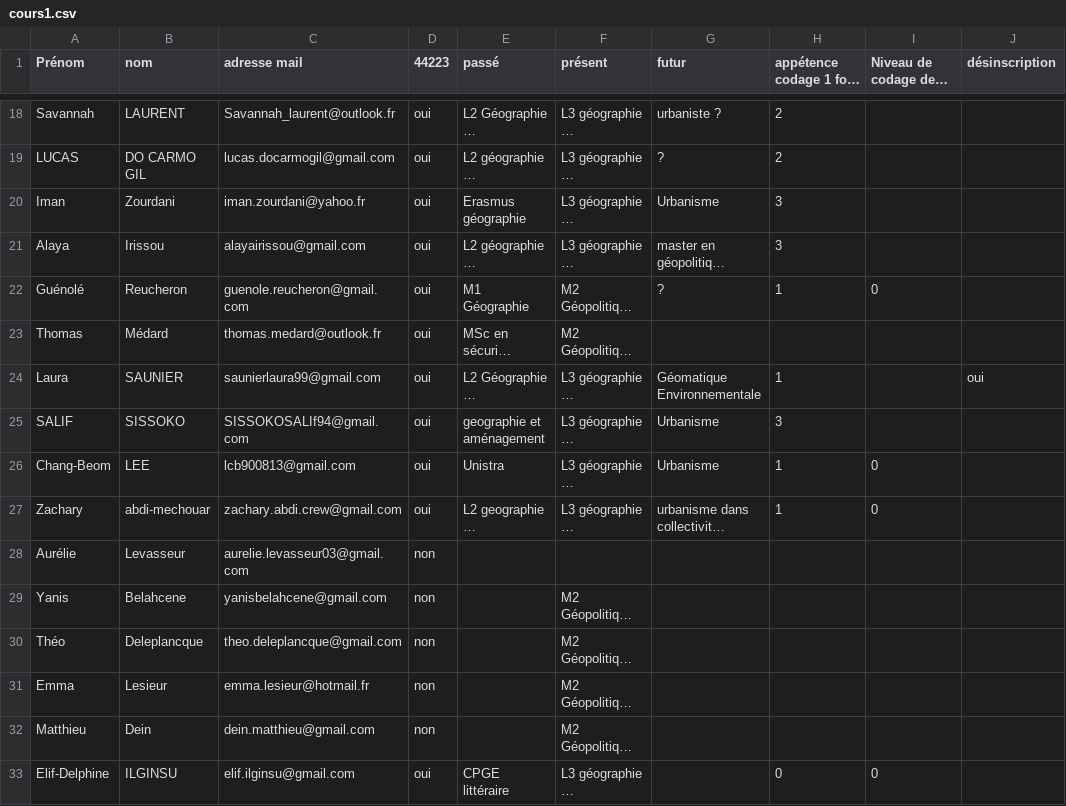
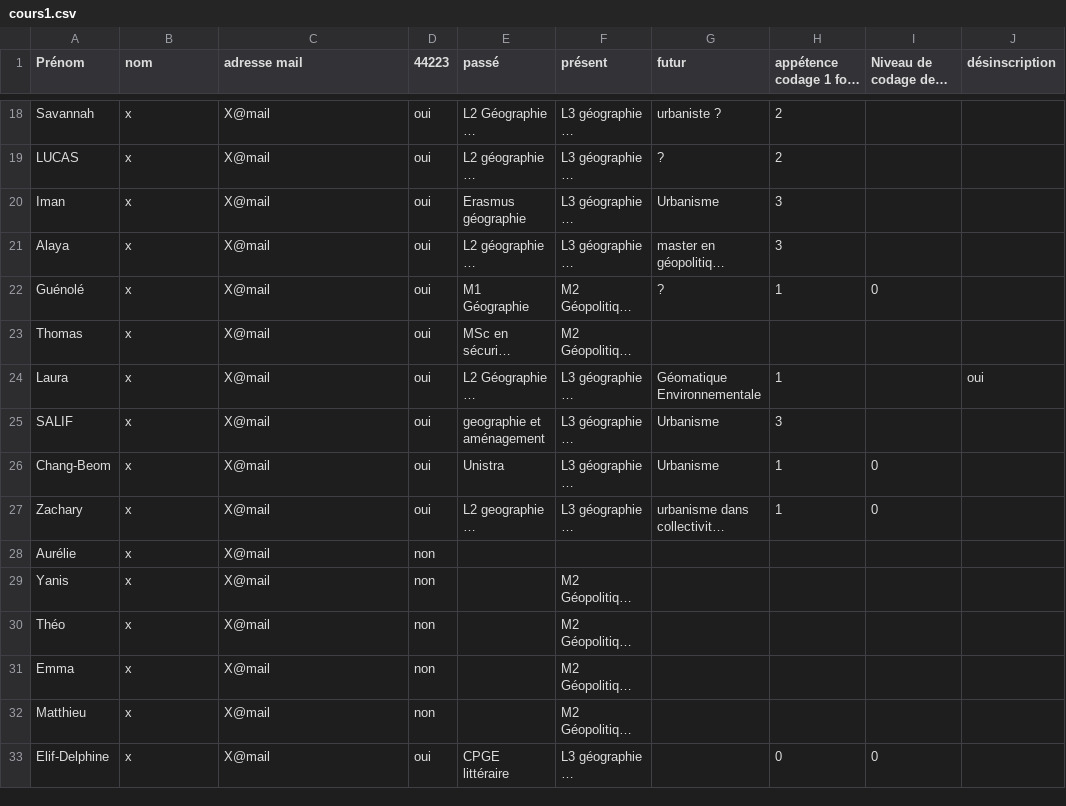
Before and after one commit to beababa/03_coursDashboard, a CSV file: data/cours1.csv, drawn as a sheet; only a part is shown, gaps mark what is left out; long unchanged cells end in …; the diff covers the shown part only; the diff names each change by its address in the sheet, - before the commit and + after, or states it on an @@ line.

```diff
--- a/data/cours1.csv
+++ b/data/cours1.csv
-B18 (nom): LAURENT
+B18 (nom): x
-C18 (adresse mail): Savannah_laurent@outlook.fr
+C18 (adresse mail): X@mail
-B19 (nom): DO CARMO GIL
+B19 (nom): x
-C19 (adresse mail): lucas.docarmogil@gmail.com
+C19 (adresse mail): X@mail
-B20 (nom): Zourdani
+B20 (nom): x
-C20 (adresse mail): iman.zourdani@yahoo.fr
+C20 (adresse mail): X@mail
-B21 (nom): Irissou
+B21 (nom): x
-C21 (adresse mail): alayairissou@gmail.com
+C21 (adresse mail): X@mail
-B22 (nom): Reucheron
+B22 (nom): x
-C22 (adresse mail): guenole.reucheron@gmail.com
+C22 (adresse mail): X@mail
-B23 (nom): Médard
+B23 (nom): x
-C23 (adresse mail): thomas.medard@outlook.fr
+C23 (adresse mail): X@mail
-B24 (nom): SAUNIER
+B24 (nom): x
-C24 (adresse mail): saunierlaura99@gmail.com
+C24 (adresse mail): X@mail
-B25 (nom): SISSOKO
+B25 (nom): x
-C25 (adresse mail): SISSOKOSALIf94@gmail.com
+C25 (adresse mail): X@mail
-B26 (nom): LEE
+B26 (nom): x
-C26 (adresse mail): lcb900813@gmail.com
+C26 (adresse mail): X@mail
-B27 (nom): abdi-mechouar
+B27 (nom): x
-C27 (adresse mail): zachary.abdi.crew@gmail.com
+C27 (adresse mail): X@mail
-B28 (nom): Levasseur
+B28 (nom): x
-C28 (adresse mail): aurelie.levasseur03@gmail.com
+C28 (adresse mail): X@mail
-B29 (nom): Belahcene
+B29 (nom): x
-C29 (adresse mail): yanisbelahcene@gmail.com
+C29 (adresse mail): X@mail
-B30 (nom): Deleplancque
+B30 (nom): x
-C30 (adresse mail): theo.deleplancque@gmail.com
+C30 (adresse mail): X@mail
-B31 (nom): Lesieur
+B31 (nom): x
-C31 (adresse mail): emma.lesieur@hotmail.fr
+C31 (adresse mail): X@mail
-B32 (nom): Dein
+B32 (nom): x
-C32 (adresse mail): dein.matthieu@gmail.com
+C32 (adresse mail): X@mail
-B33 (nom): ILGINSU
+B33 (nom): x
-C33 (adresse mail): elif.ilginsu@gmail.com
+C33 (adresse mail): X@mail
```
Also changed, not shown: 32 edited cells elsewhere in this file, data/cours3.csv, 19 other files.
